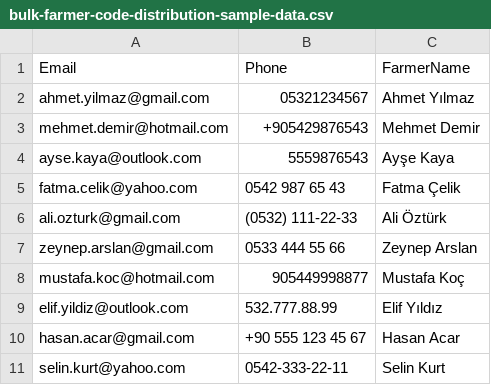
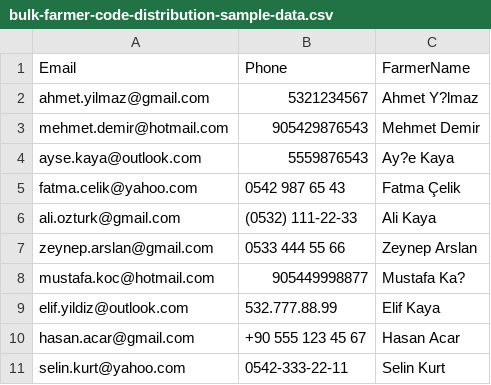
Before and after one commit to tolgakaya/ziraaiv1, a CSV file: claudedocs/templates/bulk-farmer-code-distribution-sample-data.csv, drawn as a sheet; the diff names each change by its address in the sheet, - before the commit and + after, or states it on an @@ line.

```diff
--- a/claudedocs/templates/bulk-farmer-code-distribution-sample-data.csv
+++ b/claudedocs/templates/bulk-farmer-code-distribution-sample-data.csv
-B2: 05321234567
+B2: 5321234567
-C2: Ahmet Yılmaz
+C2: Ahmet Y?lmaz
-B3: +905429876543
+B3: 905429876543
-C4: Ayşe Kaya
+C4: Ay?e Kaya
-C6: Ali Öztürk
+C6: Ali Kaya
-C8: Mustafa Koç
+C8: Mustafa Ka?
-C9: Elif Yıldız
+C9: Elif Kaya
```
Also changed, not shown: 5 other files.
